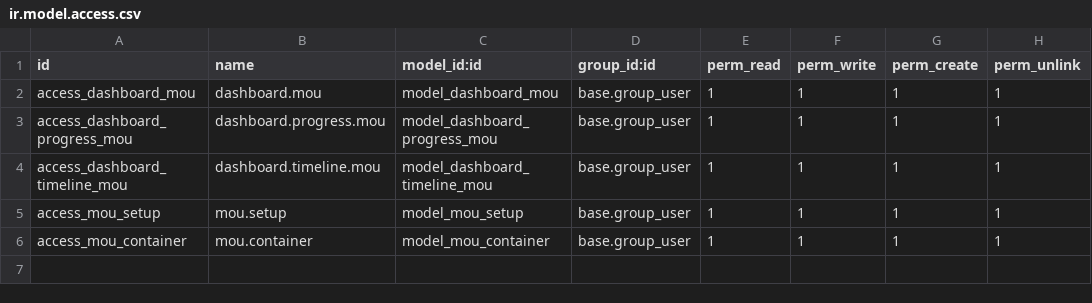
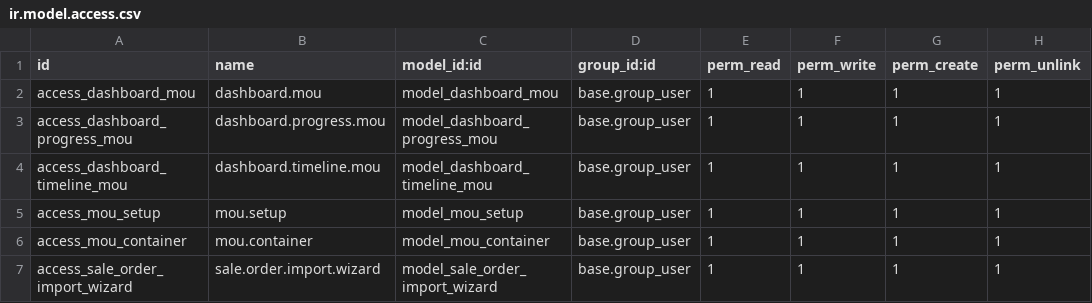
Before and after one commit to odoodev-Mazta/odoo-MIK, a CSV file: custom_addons/custom_mou/security/ir.model.access.csv, drawn as a sheet; the diff names each change by its address in the sheet, - before the commit and + after, or states it on an @@ line.

```diff
--- a/custom_addons/custom_mou/security/ir.model.access.csv
+++ b/custom_addons/custom_mou/security/ir.model.access.csv
+row 7: access_sale_order_import_wizard | sale.order.import.wizard | model_sale_order_import_wizard | base.group_user | 1 | 1 | 1 | 1
```
Also changed, not shown: 54 other files.
